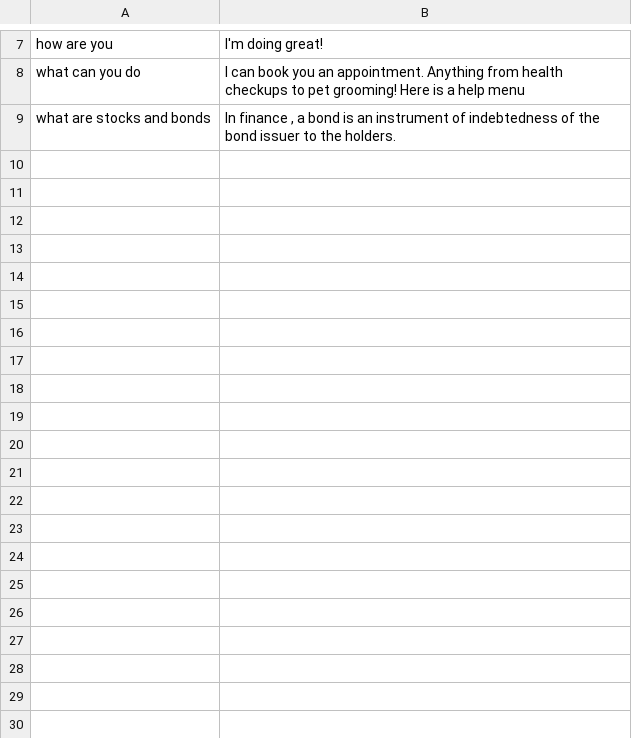
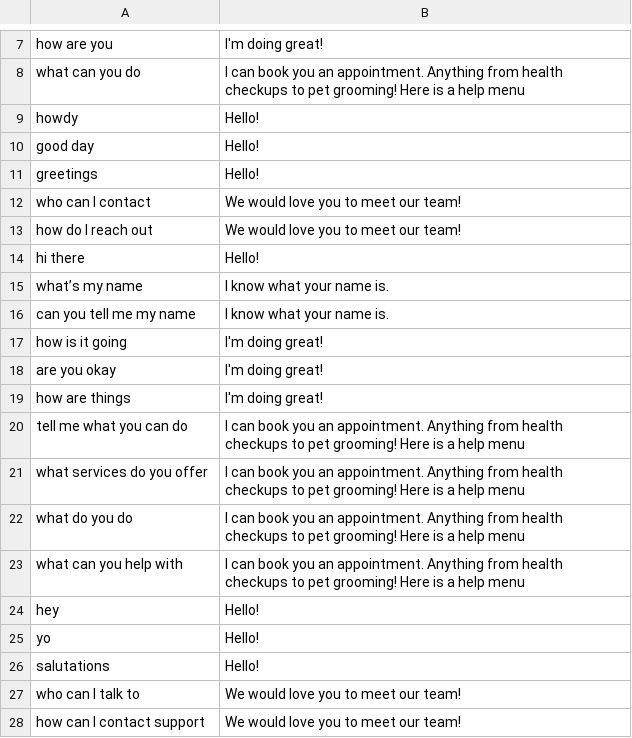
Before and after one commit to OBlount/pet-lm, a CSV file: data/intentMap.csv, drawn as a sheet; only a part is shown, gaps mark what is left out; removed rows and columns are numbered as before the commit, all else as after; the diff covers the shown part only; the diff names each change by its address in the sheet, - before the commit and + after, or states it on an @@ line.

Commit message:
added more basic intents

```diff
--- a/data/intentMap.csv
+++ b/data/intentMap.csv
-row 9: what are stocks and bonds | In finance , a bond is an instrument of indebtedness of the bond issuer to the holders.
+row 9: howdy | Hello!
+row 10: good day | Hello!
+row 11: greetings | Hello!
+row 12: who can I contact | We would love you to meet our team!
+row 13: how do I reach out | We would love you to meet our team!
+row 14: hi there | Hello!
+row 15: what’s my name | I know what your name is.
+row 16: can you tell me my name | I know what your name is.
+row 17: how is it going | I'm doing great!
+row 18: are you okay | I'm doing great!
+row 19: how are things | I'm doing great!
+row 20: tell me what you can do | I can book you an appointment. Anything from health checkups to pet grooming! Here is a help menu
+row 21: what services do you offer | I can book you an appointment. Anything from health checkups to pet grooming! Here is a help menu
+row 22: what do you do | I can book you an appointment. Anything from health checkups to pet grooming! Here is a help menu
+row 23: what can you help with | I can book you an appointment. Anything from health checkups to pet grooming! Here is a help menu
+row 24: hey | Hello!
+row 25: yo | Hello!
+row 26: salutations | Hello!
+row 27: who can I talk to | We would love you to meet our team!
+row 28: how can I contact support | We would love you to meet our team!
```
Also changed, not shown: 13 added rows elsewhere in this file.
